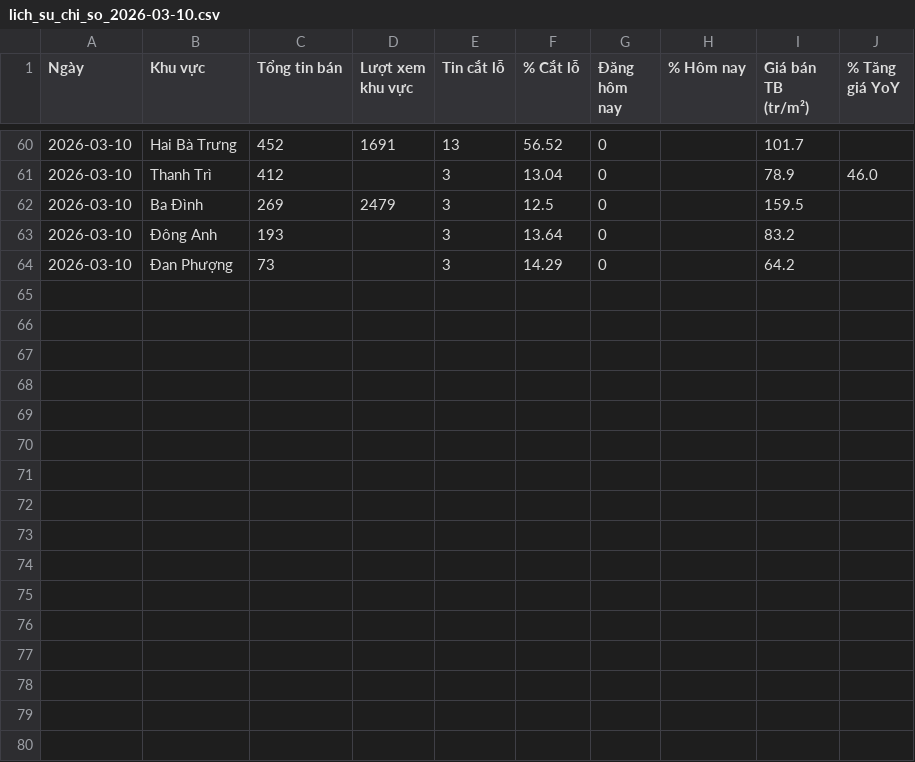
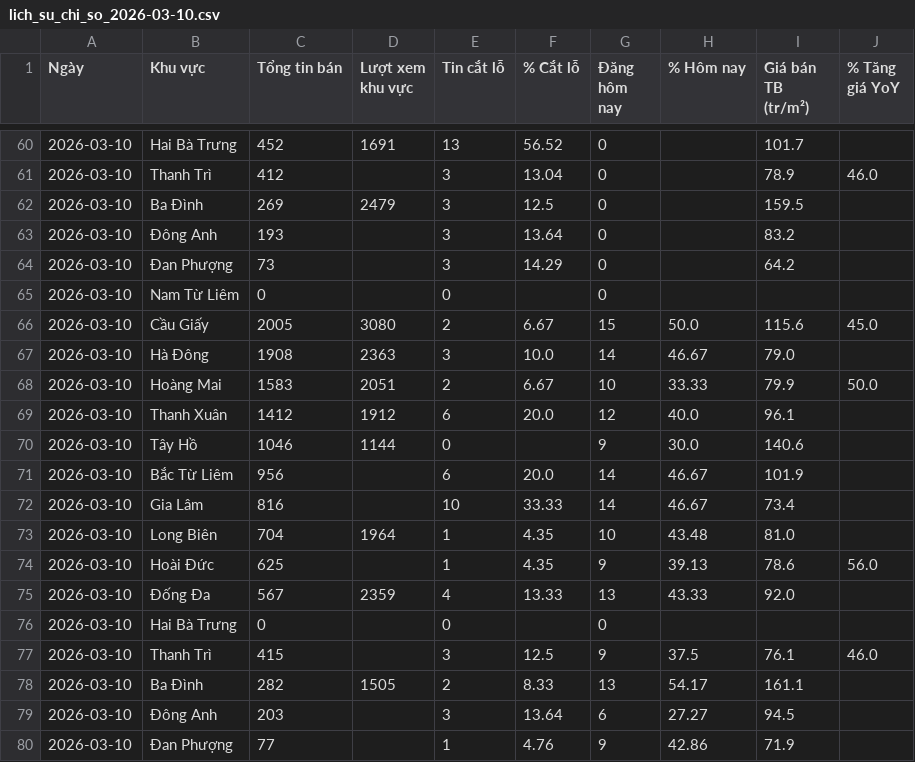
Before and after one commit to viethoangdtlmb-ai/bds-dashboard, a CSV file: data/backup/lich_su_chi_so_2026-03-10.csv, drawn as a sheet; only a part is shown, gaps mark what is left out.

```diff
--- a/data/backup/lich_su_chi_so_2026-03-10.csv
+++ b/data/backup/lich_su_chi_so_2026-03-10.csv
@@ -64 +64,17 @@
 2026-03-10,Đan Phượng,73,,3,14.29,0,,64.2,
+2026-03-10,Nam Từ Liêm,0,,0,,0,,,
+2026-03-10,Cầu Giấy,2005,3080,2,6.67,15,50.0,115.6,45.0
+2026-03-10,Hà Đông,1908,2363,3,10.0,14,46.67,79.0,
+2026-03-10,Hoàng Mai,1583,2051,2,6.67,10,33.33,79.9,50.0
+2026-03-10,Thanh Xuân,1412,1912,6,20.0,12,40.0,96.1,
+2026-03-10,Tây Hồ,1046,1144,0,,9,30.0,140.6,
+2026-03-10,Bắc Từ Liêm,956,,6,20.0,14,46.67,101.9,
+2026-03-10,Gia Lâm,816,,10,33.33,14,46.67,73.4,
+2026-03-10,Long Biên,704,1964,1,4.35,10,43.48,81.0,
+2026-03-10,Hoài Đức,625,,1,4.35,9,39.13,78.6,56.0
+2026-03-10,Đống Đa,567,2359,4,13.33,13,43.33,92.0,
+2026-03-10,Hai Bà Trưng,0,,0,,0,,,
+2026-03-10,Thanh Trì,415,,3,12.5,9,37.5,76.1,46.0
+2026-03-10,Ba Đình,282,1505,2,8.33,13,54.17,161.1,
+2026-03-10,Đông Anh,203,,3,13.64,6,27.27,94.5,
+2026-03-10,Đan Phượng,77,,1,4.76,9,42.86,71.9,
```
Also changed, not shown: data/backup/lich_su_chi_so_phai_sinh_2026-03-10.csv, 8 other files.
